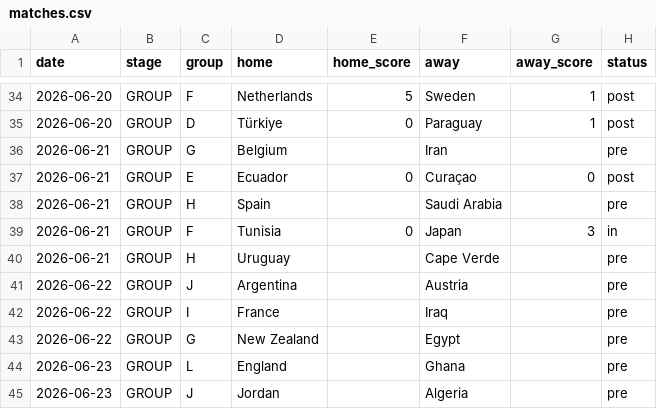
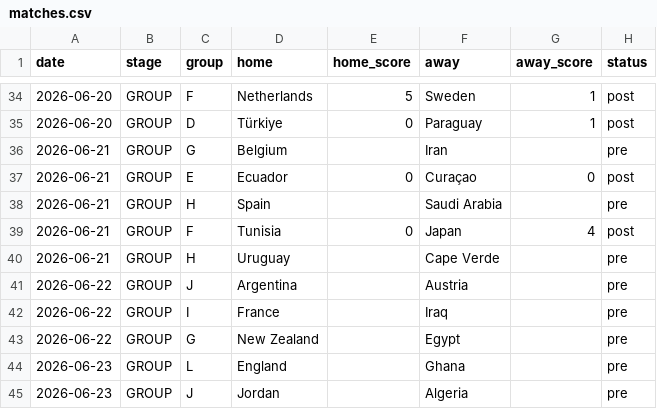
Before and after one commit to rjeans/wc2026-sweepstake, a CSV file: src/data/matches.csv, drawn as a sheet; only a part is shown, gaps mark what is left out.

```diff
--- a/src/data/matches.csv
+++ b/src/data/matches.csv
@@ -38,3 +38,3 @@ date,stage,group,home,home_score,away,away_score,status
 2026-06-21,GROUP,H,Spain,,Saudi Arabia,,pre
-2026-06-21,GROUP,F,Tunisia,0,Japan,3,in
+2026-06-21,GROUP,F,Tunisia,0,Japan,4,post
 2026-06-21,GROUP,H,Uruguay,,Cape Verde,,pre
```
Also changed, not shown: src/data/results.csv, src/data/standings.csv, 3 other files.
